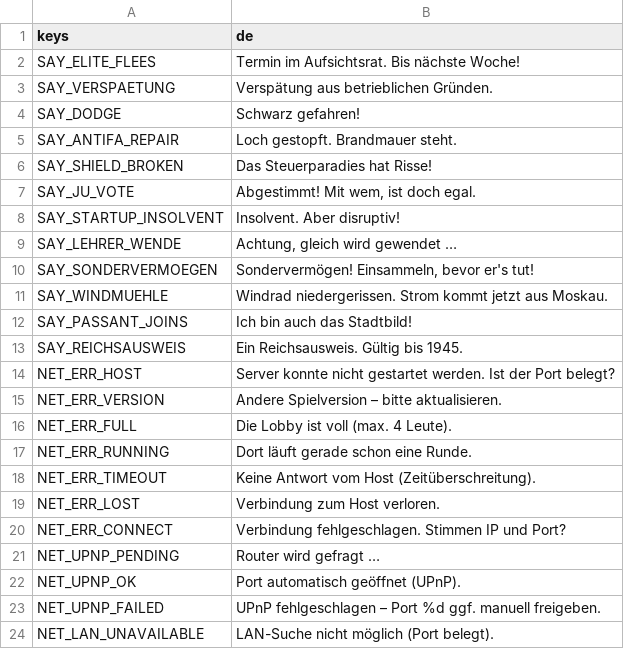
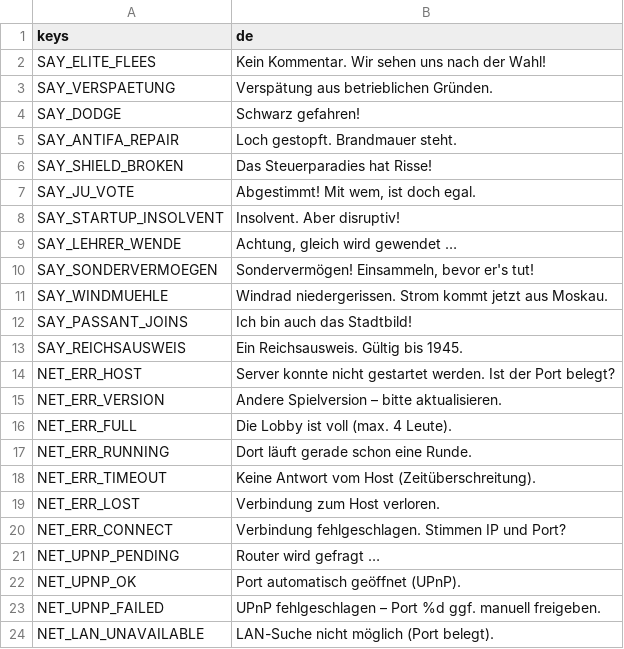
Before and after one commit to W3ltraumaff3/brandmauer, a CSV file: i18n/sim.csv, drawn as a sheet.

```diff
--- a/i18n/sim.csv
+++ b/i18n/sim.csv
@@ -1,3 +1,3 @@
 keys,de
-SAY_ELITE_FLEES,Termin im Aufsichtsrat. Bis nächste Woche!
+SAY_ELITE_FLEES,Kein Kommentar. Wir sehen uns nach der Wahl!
 SAY_VERSPAETUNG,Verspätung aus betrieblichen Gründen.
```
Also changed, not shown: i18n/content.csv, i18n/ui.csv, 29 other files.
